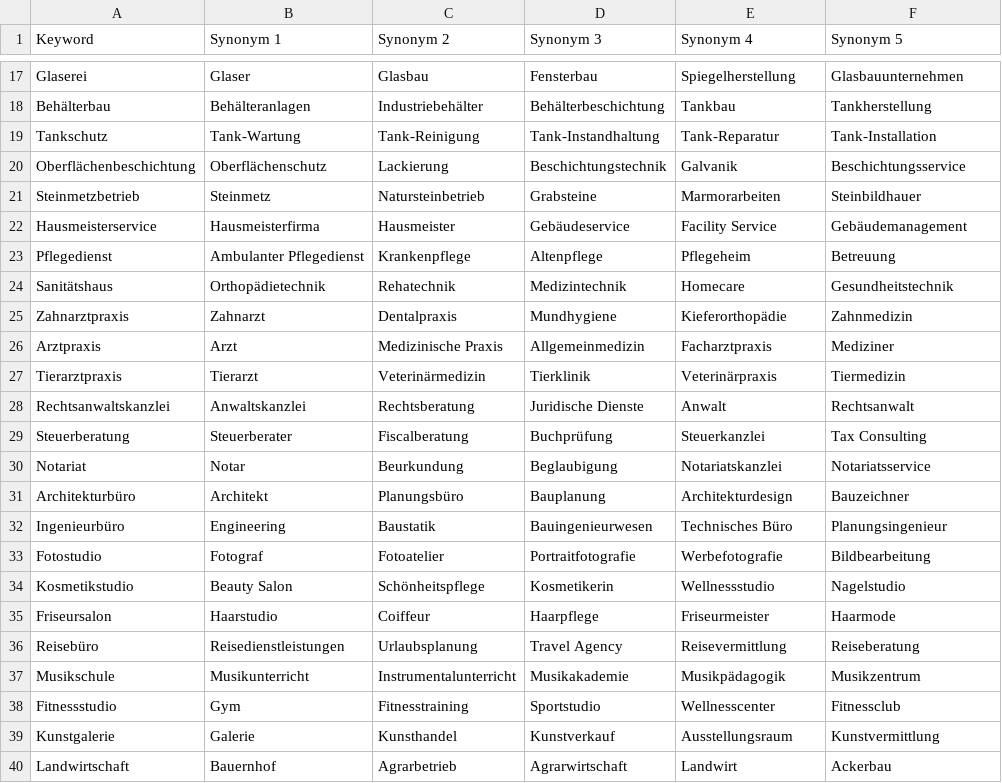
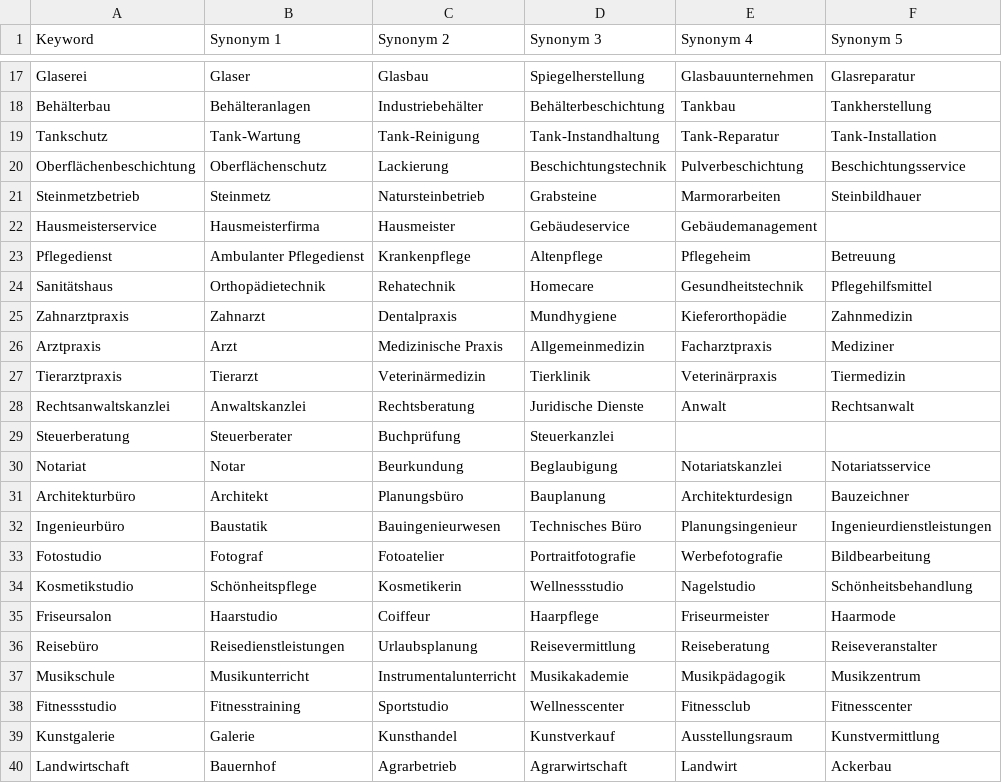
Before and after one commit to muhammadtalha242/lead-matcher, a CSV file: data/Updated_Keywords_and_Synonyms.csv, drawn as a sheet; only a part is shown, gaps mark what is left out; the diff covers the shown part only; the diff names each change by its address in the sheet, - before the commit and + after, or states it on an @@ line.

```diff
--- a/data/Updated_Keywords_and_Synonyms.csv
+++ b/data/Updated_Keywords_and_Synonyms.csv
-D17 (Synonym 3): Fensterbau
+D17 (Synonym 3): Spiegelherstellung
-E17 (Synonym 4): Spiegelherstellung
+E17 (Synonym 4): Glasbauunternehmen
-F17 (Synonym 5): Glasbauunternehmen
+F17 (Synonym 5): Glasreparatur
-E20 (Synonym 4): Galvanik
+E20 (Synonym 4): Pulverbeschichtung
-E22 (Synonym 4): Facility Service
+E22 (Synonym 4): Gebäudemanagement
-F22 (Synonym 5): Gebäudemanagement
+F22 (Synonym 5): (empty)
-D24 (Synonym 3): Medizintechnik
+D24 (Synonym 3): Homecare
-E24 (Synonym 4): Homecare
+E24 (Synonym 4): Gesundheitstechnik
-F24 (Synonym 5): Gesundheitstechnik
+F24 (Synonym 5): Pflegehilfsmittel
-C29 (Synonym 2): Fiscalberatung
+C29 (Synonym 2): Buchprüfung
-D29 (Synonym 3): Buchprüfung
+D29 (Synonym 3): Steuerkanzlei
-E29 (Synonym 4): Steuerkanzlei
+E29 (Synonym 4): (empty)
-F29 (Synonym 5): Tax Consulting
+F29 (Synonym 5): (empty)
-B32 (Synonym 1): Engineering
+B32 (Synonym 1): Baustatik
-C32 (Synonym 2): Baustatik
+C32 (Synonym 2): Bauingenieurwesen
-D32 (Synonym 3): Bauingenieurwesen
+D32 (Synonym 3): Technisches Büro
-E32 (Synonym 4): Technisches Büro
+E32 (Synonym 4): Planungsingenieur
-F32 (Synonym 5): Planungsingenieur
+F32 (Synonym 5): Ingenieurdienstleistungen
-B34 (Synonym 1): Beauty Salon
+B34 (Synonym 1): Schönheitspflege
-C34 (Synonym 2): Schönheitspflege
+C34 (Synonym 2): Kosmetikerin
-D34 (Synonym 3): Kosmetikerin
+D34 (Synonym 3): Wellnessstudio
-E34 (Synonym 4): Wellnessstudio
+E34 (Synonym 4): Nagelstudio
-F34 (Synonym 5): Nagelstudio
+F34 (Synonym 5): Schönheitsbehandlung
-D36 (Synonym 3): Travel Agency
+D36 (Synonym 3): Reisevermittlung
-E36 (Synonym 4): Reisevermittlung
+E36 (Synonym 4): Reiseberatung
-F36 (Synonym 5): Reiseberatung
+F36 (Synonym 5): Reiseveranstalter
-B38 (Synonym 1): Gym
+B38 (Synonym 1): Fitnesstraining
-C38 (Synonym 2): Fitnesstraining
+C38 (Synonym 2): Sportstudio
-D38 (Synonym 3): Sportstudio
+D38 (Synonym 3): Wellnesscenter
-E38 (Synonym 4): Wellnesscenter
+E38 (Synonym 4): Fitnessclub
-F38 (Synonym 5): Fitnessclub
+F38 (Synonym 5): Fitnesscenter
```
Also changed, not shown: 40 edited cells elsewhere in this file, 25 other files.
